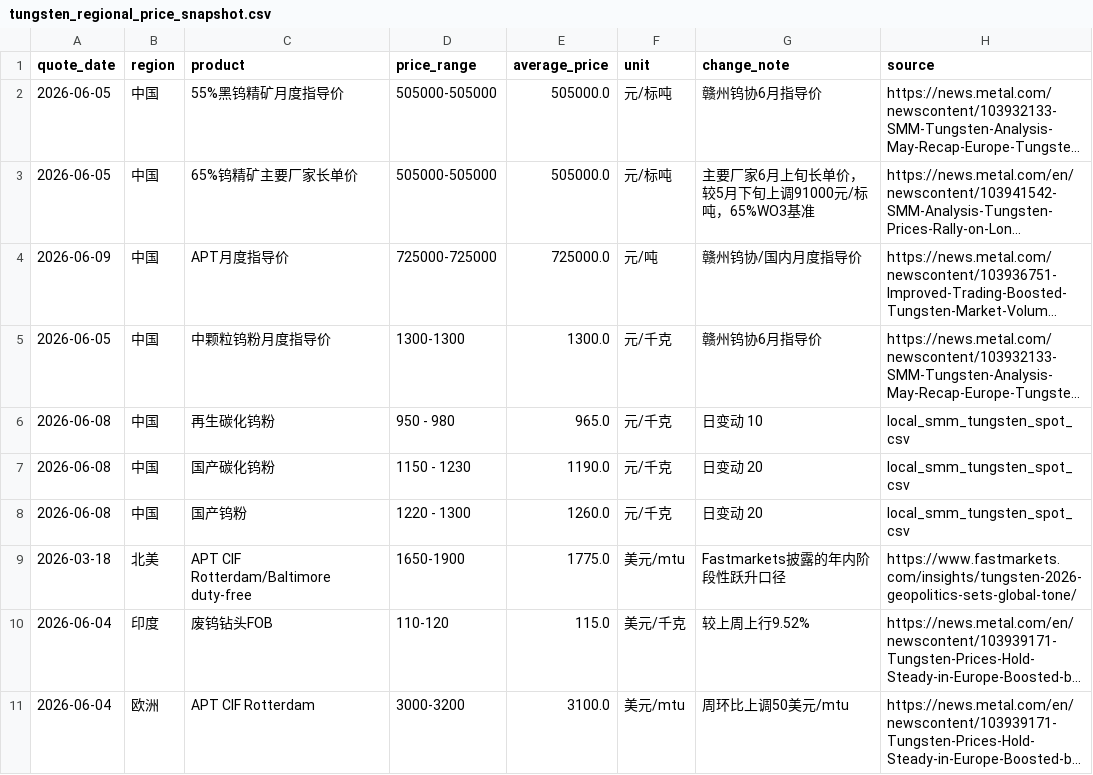
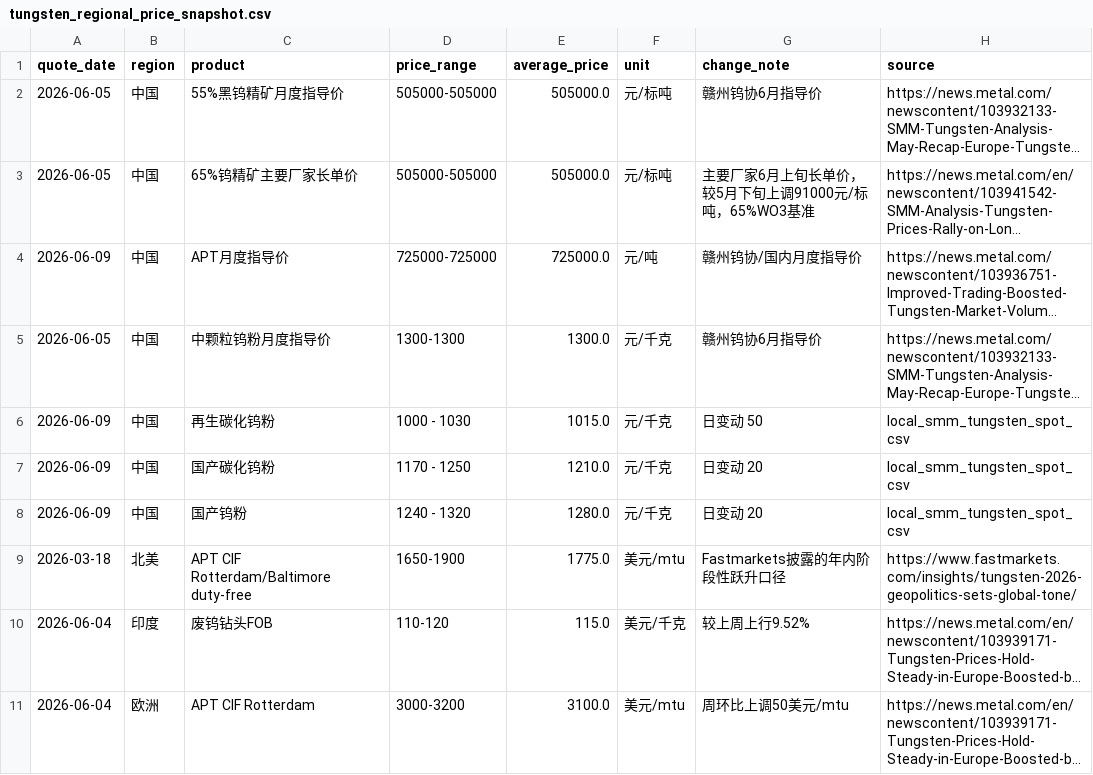
Before and after one commit to unclejeremy728/jeremy, a CSV file: tungsten/tungsten_regional_price_snapshot.csv, drawn as a sheet; only a part is shown; long unchanged cells end in …; the diff names each change by its address in the sheet, - before the commit and + after, or states it on an @@ line.

```diff
--- a/tungsten/tungsten_regional_price_snapshot.csv
+++ b/tungsten/tungsten_regional_price_snapshot.csv
-A6:A8 (quote_date): 2026-06-08
+A6:A8 (quote_date): 2026-06-09
-D6 (price_range): 950 - 980
+D6 (price_range): 1000 - 1030
-E6 (average_price): 965.0
+E6 (average_price): 1015.0
-G6 (change_note): 日变动 10
+G6 (change_note): 日变动 50
-D7 (price_range): 1150 - 1230
+D7 (price_range): 1170 - 1250
-E7 (average_price): 1190.0
+E7 (average_price): 1210.0
-D8 (price_range): 1220 - 1300
+D8 (price_range): 1240 - 1320
-E8 (average_price): 1260.0
+E8 (average_price): 1280.0
```
Also changed, not shown: tungsten/tungsten_cross_market_spreads.csv, tungsten/tungsten_major_spreads.csv, 2 other files.
